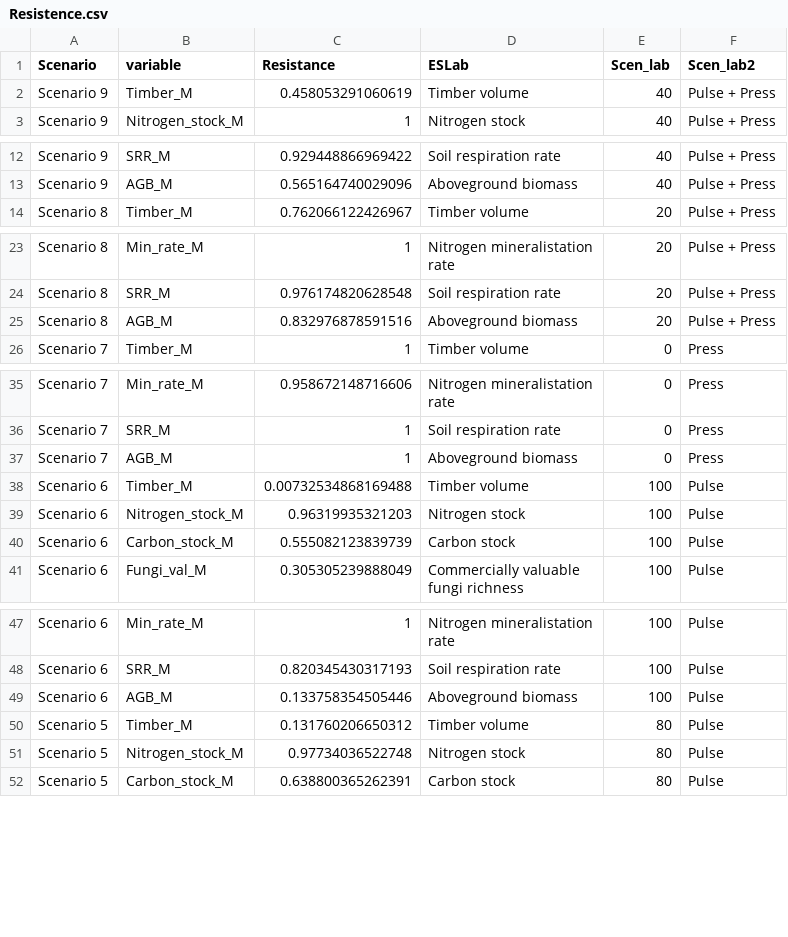
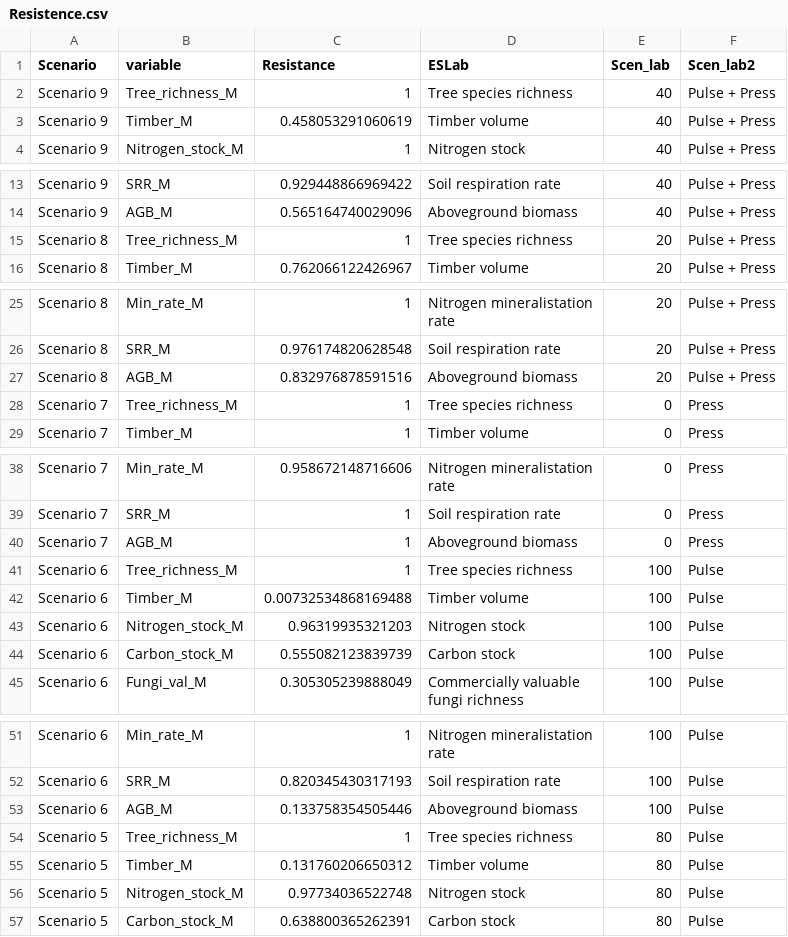
Before and after one commit to phil-martin-research/Landis_processing2, a CSV file: Data/R_output/Resistence.csv, drawn as a sheet; only a part is shown, gaps mark what is left out; the diff covers the shown part only; the diff names each change by its address in the sheet, - before the commit and + after, or states it on an @@ line.

```diff
--- a/Data/R_output/Resistence.csv
+++ b/Data/R_output/Resistence.csv
+row 2: Scenario 9 | Tree_richness_M | 1 | Tree species richness | 40 | Pulse + Press
+row 15: Scenario 8 | Tree_richness_M | 1 | Tree species richness | 20 | Pulse + Press
+row 28: Scenario 7 | Tree_richness_M | 1 | Tree species richness | 0 | Press
+row 41: Scenario 6 | Tree_richness_M | 1 | Tree species richness | 100 | Pulse
+row 54: Scenario 5 | Tree_richness_M | 1 | Tree species richness | 80 | Pulse
```
Also changed, not shown: 7 added rows elsewhere in this file, Data/R_output/Persistence.csv, 5 other files.
